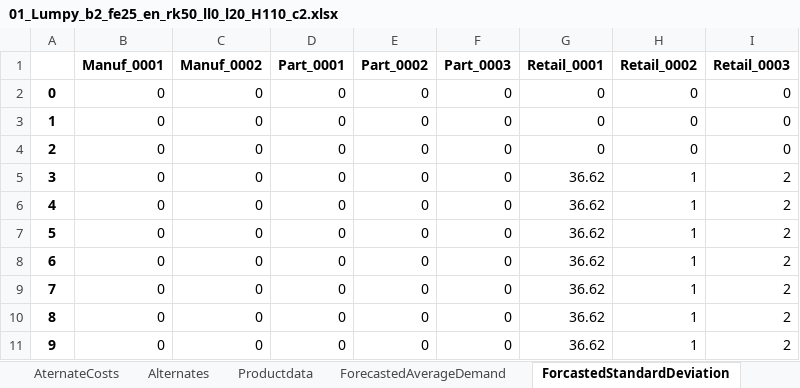
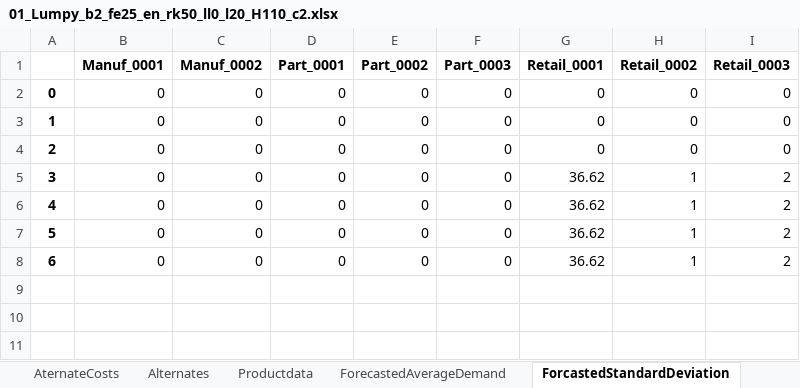
Before and after one commit to Simon-Thevenin/IJOC_SDDP_for_Multi-Echelon_Lot-Sizing_with_Component_Substitution, an Excel workbook: Instances/01_Lumpy_b2_fe25_en_rk50_ll0_l20_H110_c2.xlsx, sheet ForcastedStandardDeviation, drawn as a sheet; values as stored, in another font and other column widths than the file's, no borders; the diff names each change by its address in the sheet, - before the commit and + after, or states it on an @@ line.

```diff
--- a/Instances/01_Lumpy_b2_fe25_en_rk50_ll0_l20_H110_c2.xlsx (sheet ForcastedStandardDeviation)
+++ b/Instances/01_Lumpy_b2_fe25_en_rk50_ll0_l20_H110_c2.xlsx (sheet ForcastedStandardDeviation)
-row 9: 7 | 0 | 0 | 0 | 0 | 0 | 36.62 | 1 | 2
-row 10: 8 | 0 | 0 | 0 | 0 | 0 | 36.62 | 1 | 2
-row 11: 9 | 0 | 0 | 0 | 0 | 0 | 36.62 | 1 | 2
```
Also changed, not shown: sheet ForecastedAverageDemand, sheet Generic, charts or pictures, Instances/01_Lumpy_b2_fe25_en_rk50_ll0_l20_H010_c2.xlsx, Instances/01_Lumpy_b2_fe25_en_rk50_ll0_l20_H210_c2.xlsx, 21 other files.
